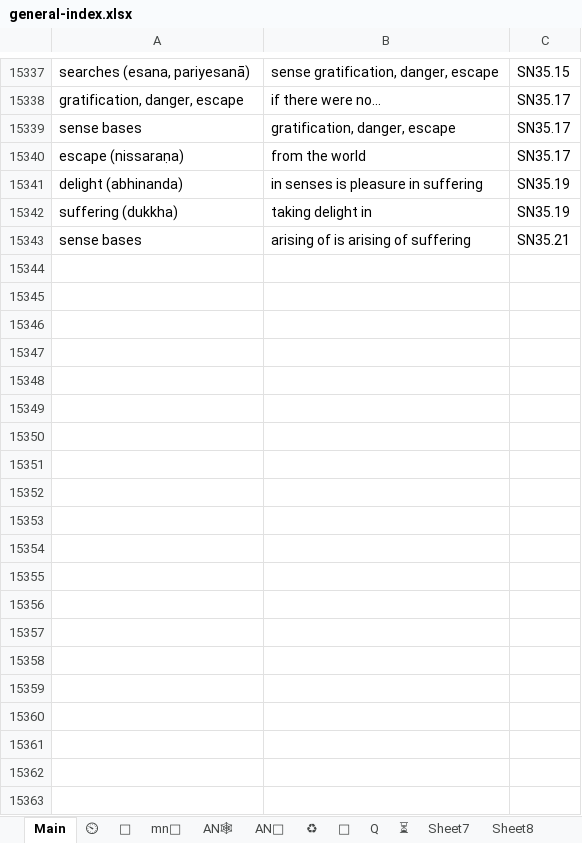
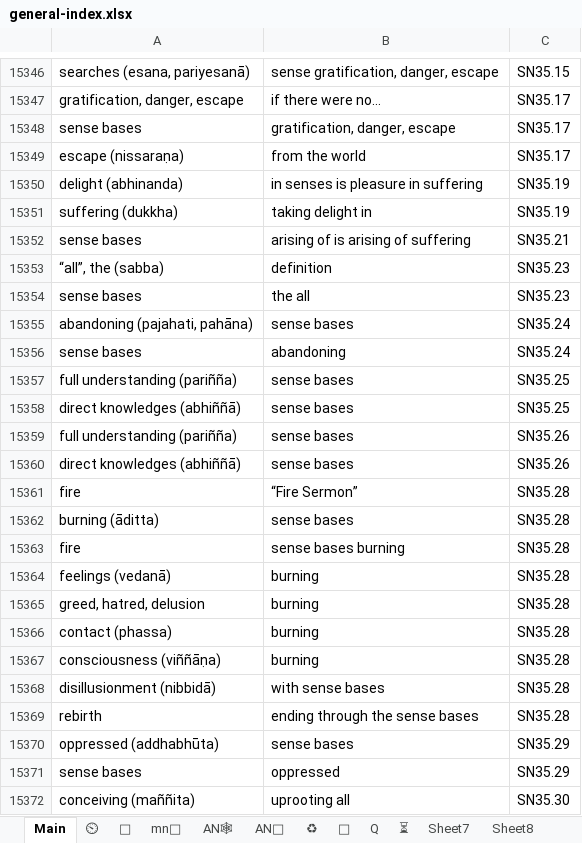
Before and after one commit to thesunshade/sutta-index, an Excel workbook: src/data/general-index.xlsx, sheet Main, drawn as a sheet; only a part is shown, gaps mark what is left out; values as stored, in another font and other column widths than the file's, no borders; conditional formats not drawn; the diff covers the shown part only; the diff names each change by its address in the sheet, - before the commit and + after, or states it on an @@ line.

```diff
--- a/src/data/general-index.xlsx (sheet Main)
+++ b/src/data/general-index.xlsx (sheet Main)
+row 15353: “all”, the (sabba) | definition | SN35.23
+row 15354: sense bases | the all | SN35.23
+row 15355: abandoning (pajahati, pahāna) | sense bases | SN35.24
+row 15356: sense bases | abandoning | SN35.24
+row 15357: full understanding (pariñña) | sense bases | SN35.25
+row 15358: direct knowledges (abhiññā) | sense bases | SN35.25
+row 15359: full understanding (pariñña) | sense bases | SN35.26
+row 15360: direct knowledges (abhiññā) | sense bases | SN35.26
+row 15361: fire | “Fire Sermon” | SN35.28
+row 15362: burning (āditta) | sense bases | SN35.28
+row 15363: fire | sense bases burning | SN35.28
+row 15364: feelings (vedanā) | burning | SN35.28
+row 15365: greed, hatred, delusion | burning | SN35.28
+row 15366: contact (phassa) | burning | SN35.28
+row 15367: consciousness (viññāṇa) | burning | SN35.28
+row 15368: disillusionment (nibbidā) | with sense bases | SN35.28
+row 15369: rebirth | ending through the sense bases | SN35.28
+row 15370: oppressed (addhabhūta) | sense bases | SN35.29
+row 15371: sense bases | oppressed | SN35.29
+row 15372: conceiving (maññita) | uprooting all | SN35.30
```
Also changed, not shown: 37 added rows, 8 removed rows and 27 edited cells elsewhere in this sheet, sheet ⏲, sheet 🤔, 10 other files.
